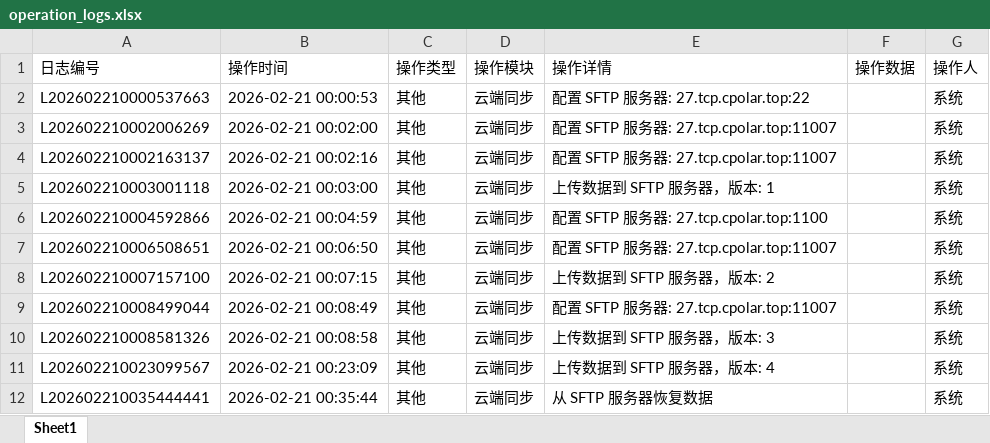
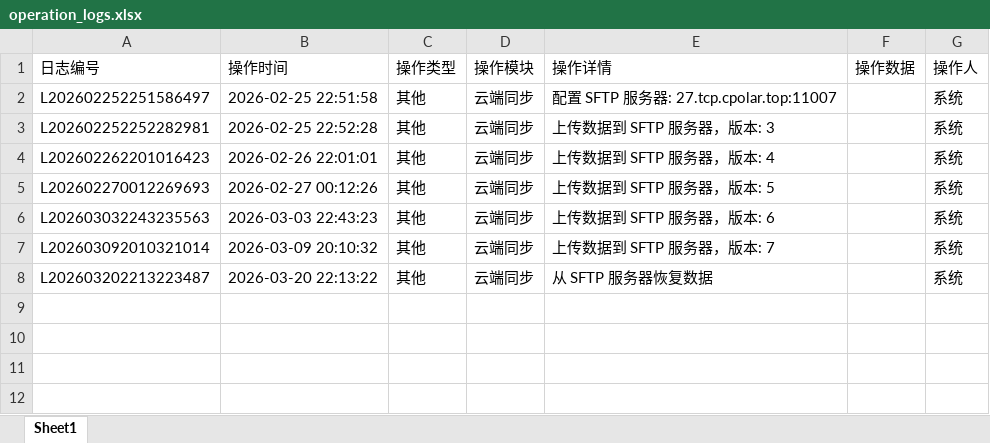
Before and after one commit to ICMoon527/Tea, an Excel workbook: operation_logs.xlsx, sheet Sheet1, drawn as a sheet; values as stored, in another font and other column widths than the file's, no borders; removed rows and columns are numbered as before the commit, all else as after; the diff names each change by its address in the sheet, - before the commit and + after, or states it on an @@ line.

```diff
--- a/operation_logs.xlsx (sheet Sheet1)
+++ b/operation_logs.xlsx (sheet Sheet1)
-row 2: L202602210000537663 | 2026-02-21 00:00:53 | 其他 | 云端同步 | 配置 SFTP 服务器: 27.tcp.cpolar.top:22 |  | 系统
-A2 (日志编号): L202602210002006269
+A2 (日志编号): L202602252251586497
-B2 (操作时间): 2026-02-21 00:02:00
+B2 (操作时间): 2026-02-25 22:51:58
-row 4: L202602210002163137 | 2026-02-21 00:02:16 | 其他 | 云端同步 | 配置 SFTP 服务器: 27.tcp.cpolar.top:11007 |  | 系统
-A3 (日志编号): L202602210003001118
+A3 (日志编号): L202602252252282981
-B3 (操作时间): 2026-02-21 00:03:00
+B3 (操作时间): 2026-02-25 22:52:28
-E3 (操作详情): 上传数据到 SFTP 服务器，版本: 1
+E3 (操作详情): 上传数据到 SFTP 服务器，版本: 3
-A4 (日志编号): L202602210004592866
+A4 (日志编号): L202602262201016423
-B4 (操作时间): 2026-02-21 00:04:59
+B4 (操作时间): 2026-02-26 22:01:01
-E4 (操作详情): 配置 SFTP 服务器: 27.tcp.cpolar.top:1100
+E4 (操作详情): 上传数据到 SFTP 服务器，版本: 4
-row 7: L202602210006508651 | 2026-02-21 00:06:50 | 其他 | 云端同步 | 配置 SFTP 服务器: 27.tcp.cpolar.top:11007 |  | 系统
-A5 (日志编号): L202602210007157100
+A5 (日志编号): L202602270012269693
-B5 (操作时间): 2026-02-21 00:07:15
+B5 (操作时间): 2026-02-27 00:12:26
-E5 (操作详情): 上传数据到 SFTP 服务器，版本: 2
+E5 (操作详情): 上传数据到 SFTP 服务器，版本: 5
-row 9: L202602210008499044 | 2026-02-21 00:08:49 | 其他 | 云端同步 | 配置 SFTP 服务器: 27.tcp.cpolar.top:11007 |  | 系统
-A6 (日志编号): L202602210008581326
+A6 (日志编号): L202603032243235563
-B6 (操作时间): 2026-02-21 00:08:58
+B6 (操作时间): 2026-03-03 22:43:23
-E6 (操作详情): 上传数据到 SFTP 服务器，版本: 3
+E6 (操作详情): 上传数据到 SFTP 服务器，版本: 6
-A7 (日志编号): L202602210023099567
+A7 (日志编号): L202603092010321014
-B7 (操作时间): 2026-02-21 00:23:09
+B7 (操作时间): 2026-03-09 20:10:32
-E7 (操作详情): 上传数据到 SFTP 服务器，版本: 4
+E7 (操作详情): 上传数据到 SFTP 服务器，版本: 7
-A8 (日志编号): L202602210035444441
+A8 (日志编号): L202603202213223487
-B8 (操作时间): 2026-02-21 00:35:44
+B8 (操作时间): 2026-03-20 22:13:22
```
Also changed, not shown: 1 other file.
